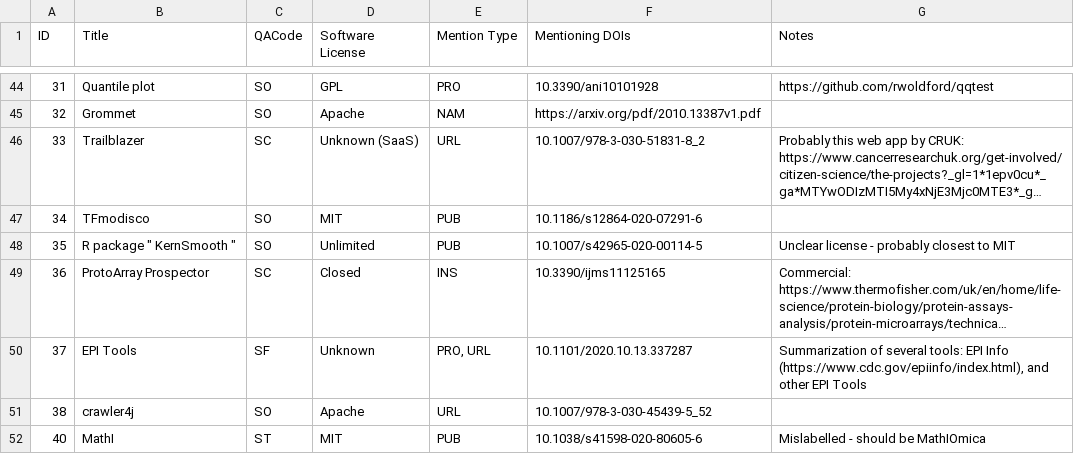
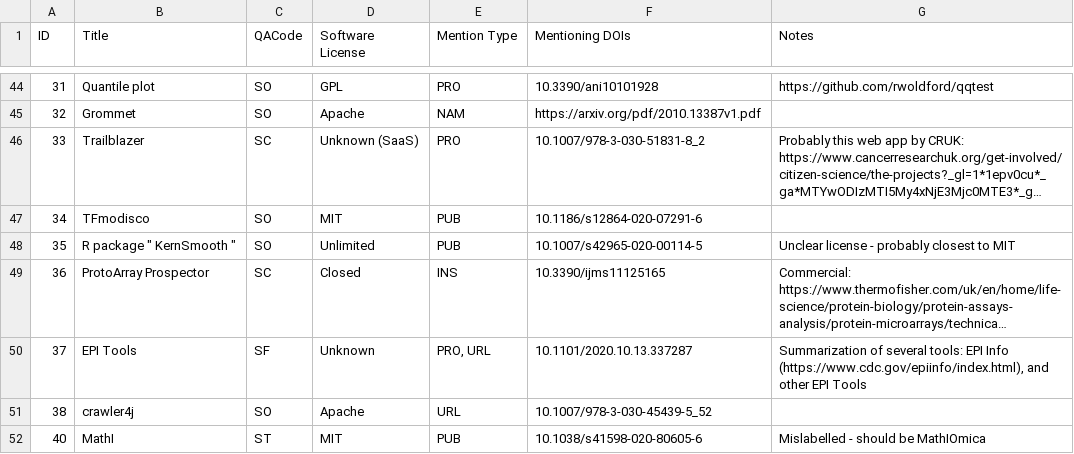
Before and after one commit to softwaresaved/habeas-corpus, a CSV file: data/license_study/CSM_sampled_mention_license.csv, drawn as a sheet; only a part is shown, gaps mark what is left out; long unchanged cells end in …; the diff names each change by its address in the sheet, - before the commit and + after, or states it on an @@ line.

Commit message:
Trailblazer is PRO

```diff
--- a/data/license_study/CSM_sampled_mention_license.csv
+++ b/data/license_study/CSM_sampled_mention_license.csv
-E46 (Mention Type): URL
+E46 (Mention Type): PRO
```
